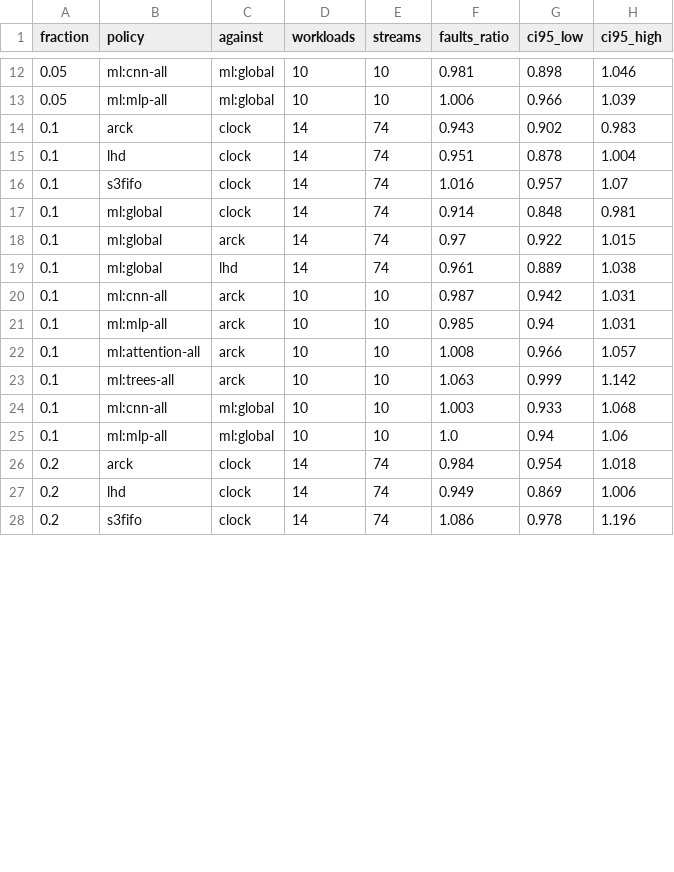
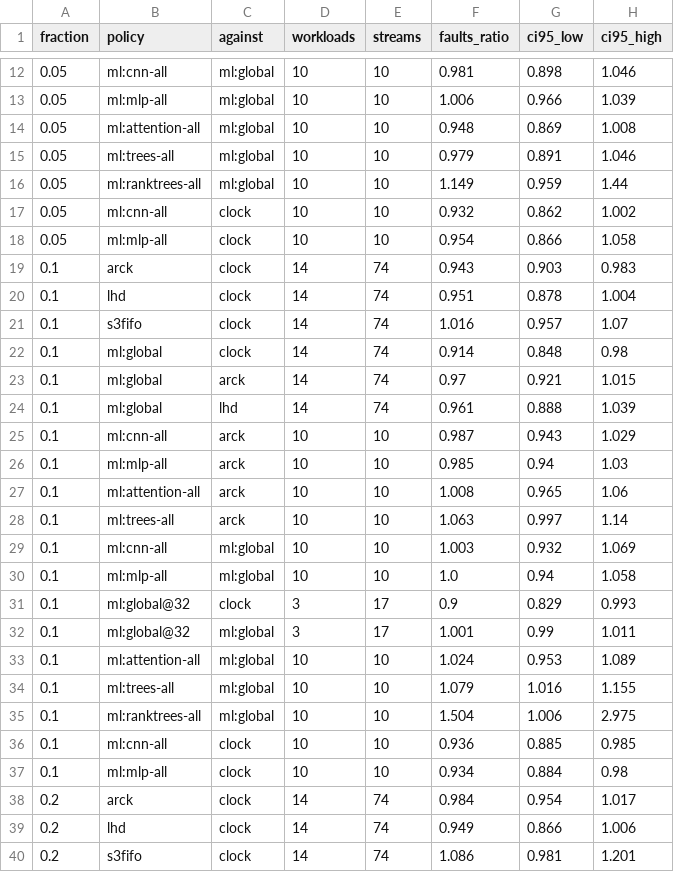
Before and after one commit to AU5TRA/xv6-riscv, a CSV file: report/results2/kernel_ci_classic.csv, drawn as a sheet; only a part is shown, gaps mark what is left out; the diff covers the shown part only.

```diff
--- a/report/results2/kernel_ci_classic.csv
+++ b/report/results2/kernel_ci_classic.csv
@@ -13,16 +13,28 @@ fraction,policy,against,workloads,streams,faults_ratio,ci95_low,ci95_high
 0.05,ml:mlp-all,ml:global,10,10,1.006,0.966,1.039
-0.1,arck,clock,14,74,0.943,0.902,0.983
+0.05,ml:attention-all,ml:global,10,10,0.948,0.869,1.008
+0.05,ml:trees-all,ml:global,10,10,0.979,0.891,1.046
+0.05,ml:ranktrees-all,ml:global,10,10,1.149,0.959,1.44
+0.05,ml:cnn-all,clock,10,10,0.932,0.862,1.002
+0.05,ml:mlp-all,clock,10,10,0.954,0.866,1.058
+0.1,arck,clock,14,74,0.943,0.903,0.983
 0.1,lhd,clock,14,74,0.951,0.878,1.004
 0.1,s3fifo,clock,14,74,1.016,0.957,1.07
-0.1,ml:global,clock,14,74,0.914,0.848,0.981
-0.1,ml:global,arck,14,74,0.97,0.922,1.015
-0.1,ml:global,lhd,14,74,0.961,0.889,1.038
-0.1,ml:cnn-all,arck,10,10,0.987,0.942,1.031
-0.1,ml:mlp-all,arck,10,10,0.985,0.94,1.031
-0.1,ml:attention-all,arck,10,10,1.008,0.966,1.057
-0.1,ml:trees-all,arck,10,10,1.063,0.999,1.142
-0.1,ml:cnn-all,ml:global,10,10,1.003,0.933,1.068
-0.1,ml:mlp-all,ml:global,10,10,1.0,0.94,1.06
-0.2,arck,clock,14,74,0.984,0.954,1.018
-0.2,lhd,clock,14,74,0.949,0.869,1.006
-0.2,s3fifo,clock,14,74,1.086,0.978,1.196
+0.1,ml:global,clock,14,74,0.914,0.848,0.98
+0.1,ml:global,arck,14,74,0.97,0.921,1.015
+0.1,ml:global,lhd,14,74,0.961,0.888,1.039
+0.1,ml:cnn-all,arck,10,10,0.987,0.943,1.029
+0.1,ml:mlp-all,arck,10,10,0.985,0.94,1.03
+0.1,ml:attention-all,arck,10,10,1.008,0.965,1.06
+0.1,ml:trees-all,arck,10,10,1.063,0.997,1.14
+0.1,ml:cnn-all,ml:global,10,10,1.003,0.932,1.069
+0.1,ml:mlp-all,ml:global,10,10,1.0,0.94,1.058
+0.1,ml:global@32,clock,3,17,0.9,0.829,0.993
+0.1,ml:global@32,ml:global,3,17,1.001,0.99,1.011
+0.1,ml:attention-all,ml:global,10,10,1.024,0.953,1.089
+0.1,ml:trees-all,ml:global,10,10,1.079,1.016,1.155
+0.1,ml:ranktrees-all,ml:global,10,10,1.504,1.006,2.975
+0.1,ml:cnn-all,clock,10,10,0.936,0.885,0.985
+0.1,ml:mlp-all,clock,10,10,0.934,0.884,0.98
+0.2,arck,clock,14,74,0.984,0.954,1.017
+0.2,lhd,clock,14,74,0.949,0.866,1.006
+0.2,s3fifo,clock,14,74,1.086,0.981,1.201
```
Also changed, not shown: 5 added rows and 13 edited cells elsewhere in this file, 3 other files.
